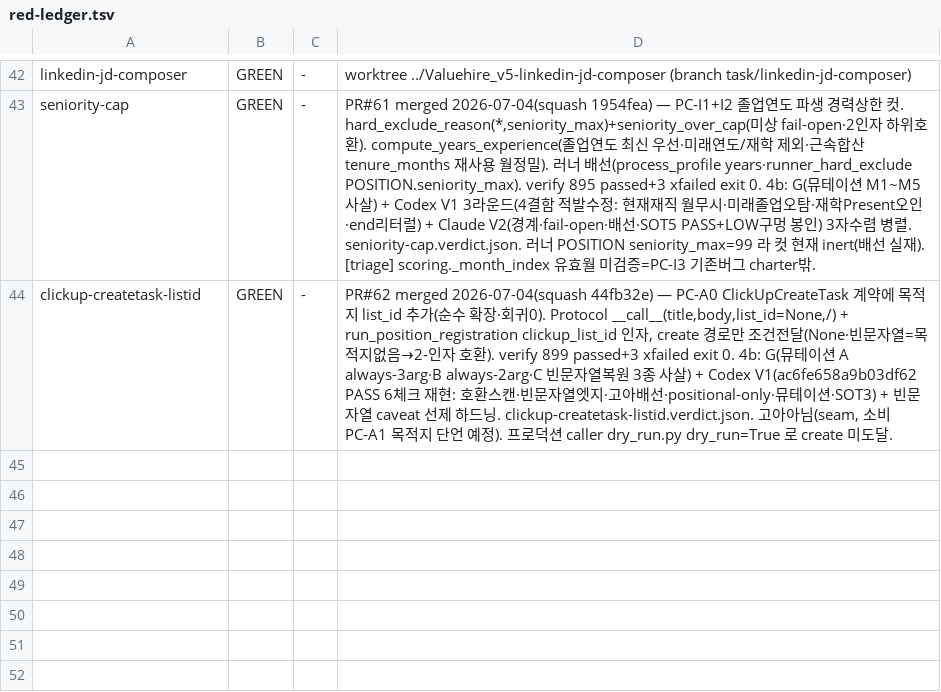
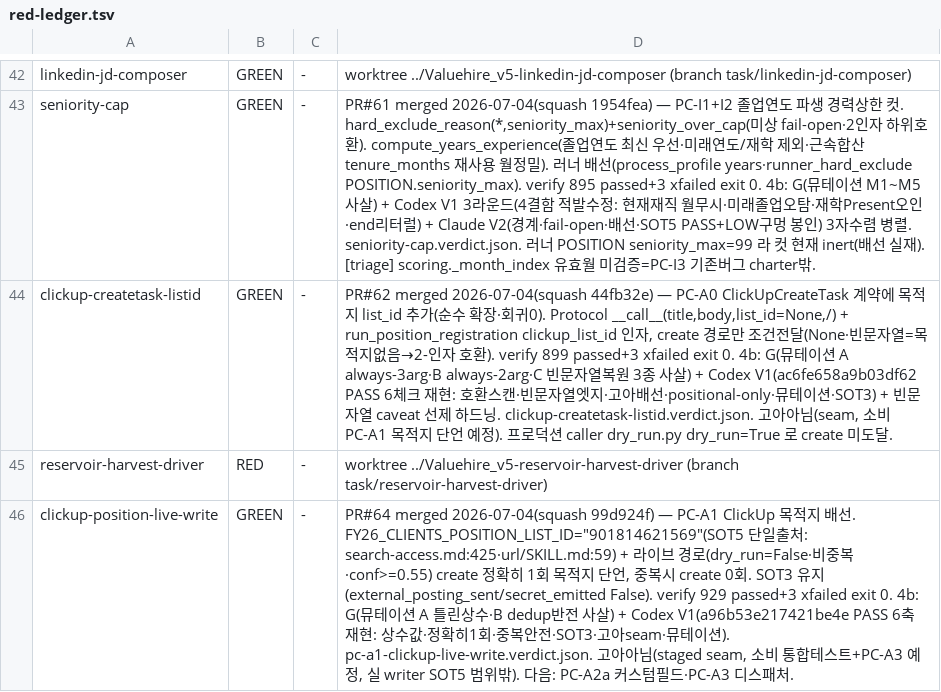
Before and after one commit to sangmokang/Valuehire_v5, a TSV file: .harness/red-ledger.tsv, drawn as a sheet; only a part is shown, gaps mark what is left out; the diff names each change by its address in the sheet, - before the commit and + after, or states it on an @@ line.

Commit message:
chore(harness): clickup-position-live-write GREEN 마감 (PR#64 merged — PC-A1 목적지 배선)

```diff
--- a/.harness/red-ledger.tsv
+++ b/.harness/red-ledger.tsv
+row 45: reservoir-harvest-driver | RED | - | worktree ../Valuehire_v5-reservoir-harvest-driver (branch task/reservoir-harvest-driver)
+row 46: clickup-position-live-write | GREEN | - | PR#64 merged 2026-07-04(squash 99d924f) — PC-A1 ClickUp 목적지 배선. FY26_CLIENTS_POSITION_LIST_ID="901814621569"(SOT5 단일출처: search-access.md:425·url/SKILL.md:59) + 라이브 경로(dry_run=False·비중복·conf>=0.55) create 정확히 1회 목적지 단언, 중복시 create 0회. SOT3 유지(external_posting_sent/secret_emitted False). verify 929 passed+3 xfailed exit 0. 4b: G(뮤테이션 A 틀린상수·B dedup반전 사살) + Codex V1(a96b53e217421be4e PASS 6축 재현: 상수값·정확히1회·중복안전·SOT3·고아seam·뮤테이션). pc-a1-clickup-live-write.verdict.json. 고아아님(staged seam, 소비 통합테스트+PC-A3 예정, 실 writer SOT5 범위밖). 다음: PC-A2a 커스텀필드·PC-A3 디스패처.
```
